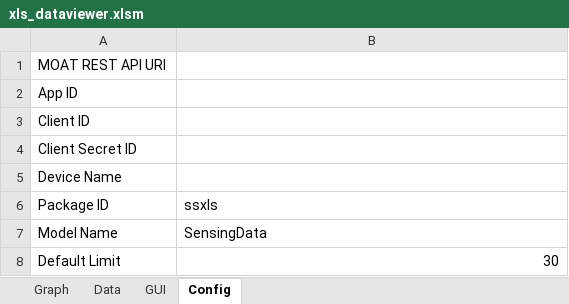
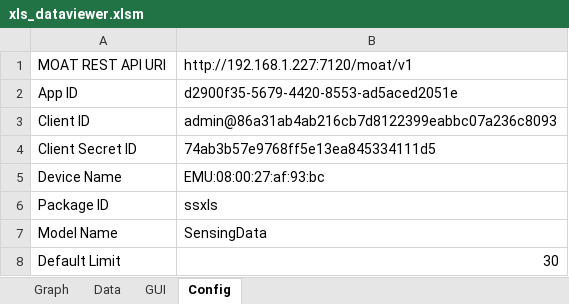
Before and after one commit to inventit/servicesync-msexcel-dataviewer-demo, an Excel workbook: xls/xls_dataviewer.xlsm, sheet Config, drawn as a sheet; values as stored, in another font and other column widths than the file's, no borders; the diff names each change by its address in the sheet, - before the commit and + after, or states it on an @@ line.

```diff
--- a/xls/xls_dataviewer.xlsm (sheet Config)
+++ b/xls/xls_dataviewer.xlsm (sheet Config)
-B1: (empty)
+B1: http://192.168.1.227:7120/moat/v1
-B2: (empty)
+B2: d2900f35-5679-4420-8553-ad5aced2051e
-B3: (empty)
+B3: admin@86a31ab4ab216cb7d8122399eabbc07a236c8093
-B4: (empty)
+B4: 74ab3b57e9768ff5e13ea845334111d5
-B5: (empty)
+B5: EMU:08:00:27:af:93:bc
```
Also changed, not shown: sheet Data, charts or pictures.
